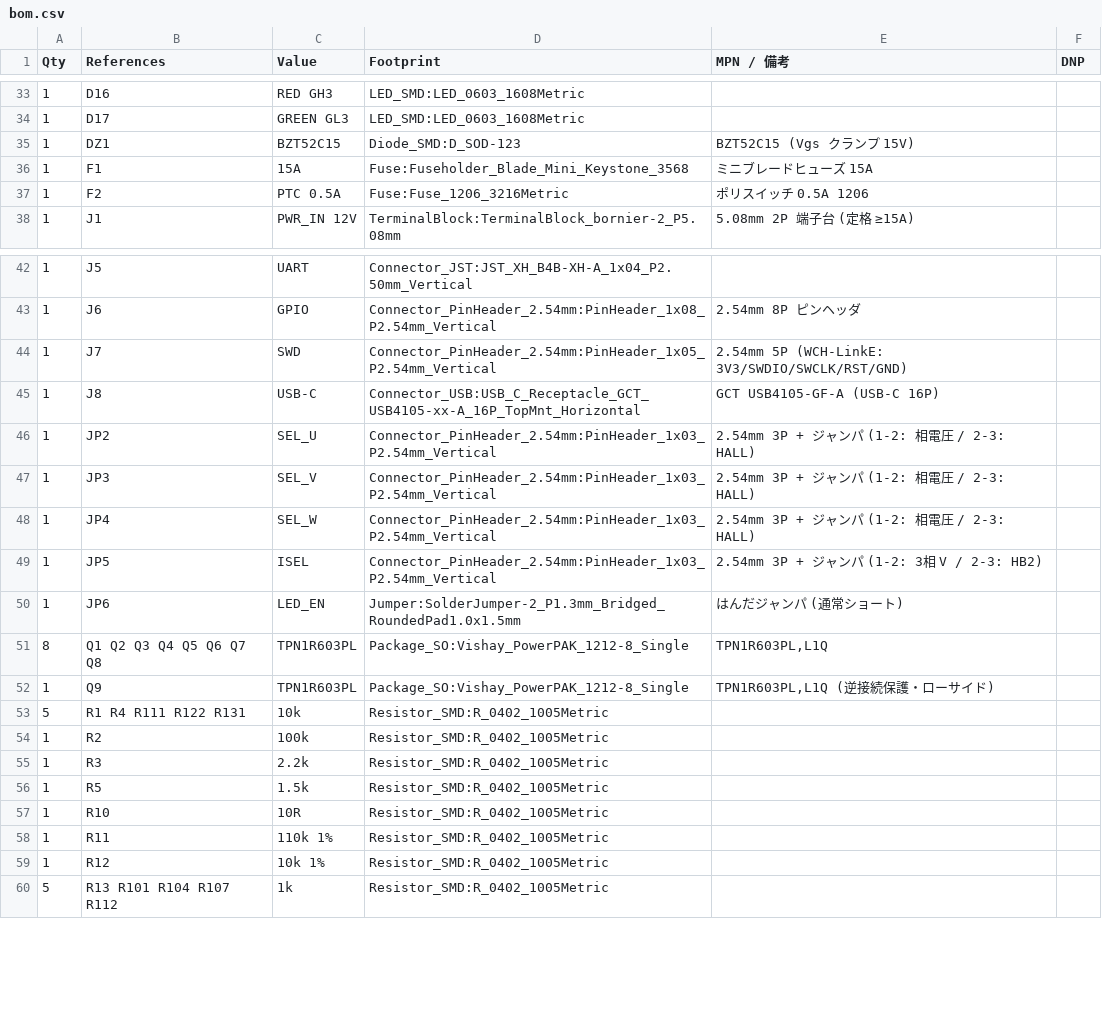
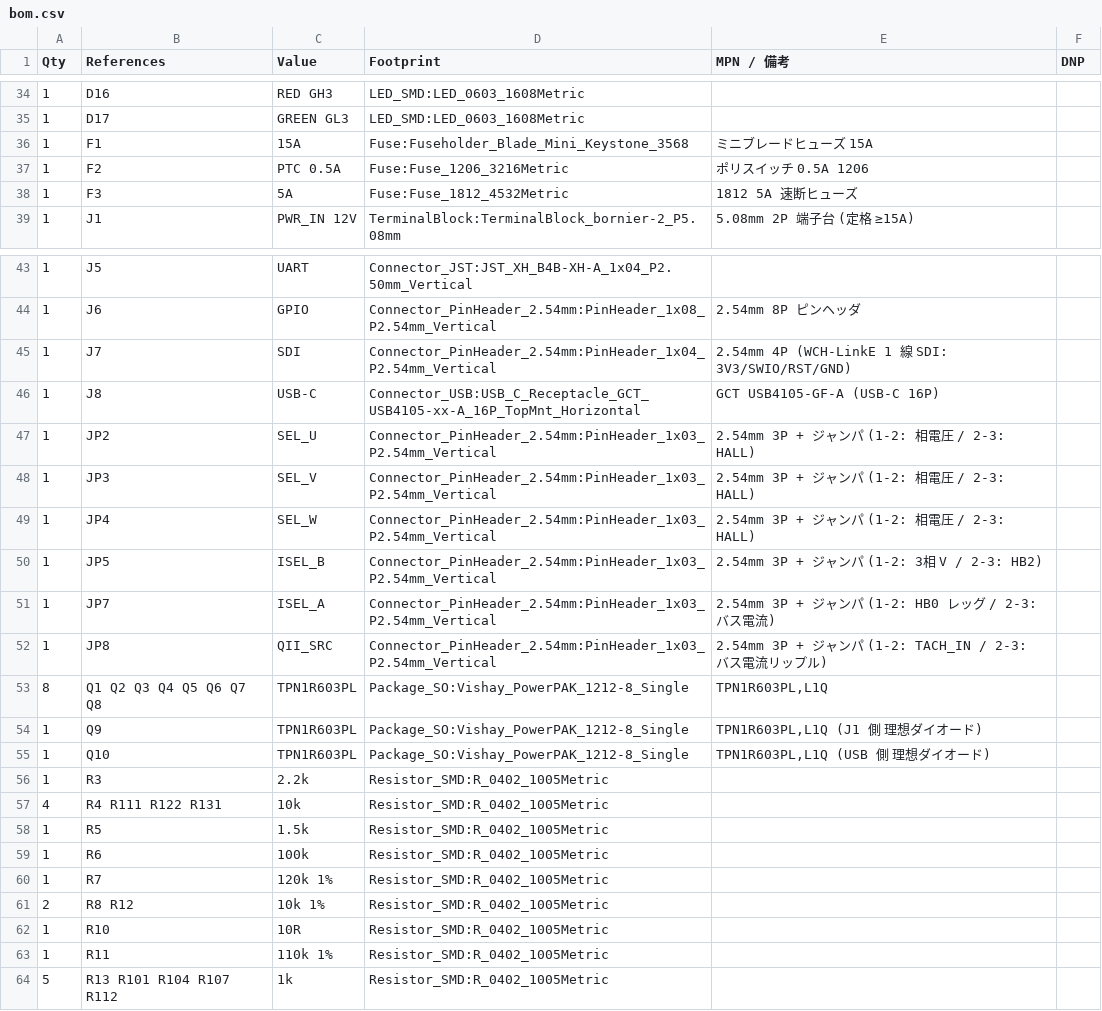
Before and after one commit to ghostinkoma/mPBCH32M030DS0, a CSV file: hardware/bom.csv, drawn as a sheet; only a part is shown, gaps mark what is left out; the diff covers the shown part only.

```diff
--- a/hardware/bom.csv
+++ b/hardware/bom.csv
@@ -34,5 +35,5 @@ Qty,References,Value,Footprint,MPN / 備考,DNP
 1,D17,GREEN GL3,LED_SMD:LED_0603_1608Metric,,
-1,DZ1,BZT52C15,Diode_SMD:D_SOD-123,BZT52C15 (Vgs クランプ 15V),
 1,F1,15A,Fuse:Fuseholder_Blade_Mini_Keystone_3568,ミニブレードヒューズ 15A,
 1,F2,PTC 0.5A,Fuse:Fuse_1206_3216Metric,ポリスイッチ 0.5A 1206,
+1,F3,5A,Fuse:Fuse_1812_4532Metric,1812 5A 速断ヒューズ,
 1,J1,PWR_IN 12V,TerminalBlock:TerminalBlock_bornier-2_P5.08mm,5.08mm 2P 端子台 (定格 ≥15A),
@@ -43,3 +44,3 @@ Qty,References,Value,Footprint,MPN / 備考,DNP
 1,J6,GPIO,Connector_PinHeader_2.54mm:PinHeader_1x08_P2.54mm_Vertical,2.54mm 8P ピンヘッダ,
-1,J7,SWD,Connector_PinHeader_2.54mm:PinHeader_1x05_P2.54mm_Vertical,2.54mm 5P (WCH-LinkE: 3V3/SWDIO/SWCLK/RST/GND),
+1,J7,SDI,Connector_PinHeader_2.54mm:PinHeader_1x04_P2.54mm_Vertical,2.54mm 4P (WCH-LinkE 1 線 SDI: 3V3/SWIO/RST/GND),
 1,J8,USB-C,Connector_USB:USB_C_Receptacle_GCT_USB4105-xx-A_16P_TopMnt_Horizontal,GCT USB4105-GF-A (USB-C 16P),
@@ -48,13 +49,16 @@ Qty,References,Value,Footprint,MPN / 備考,DNP
 1,JP4,SEL_W,Connector_PinHeader_2.54mm:PinHeader_1x03_P2.54mm_Vertical,2.54mm 3P + ジャンパ (1-2: 相電圧 / 2-3: HALL),
-1,JP5,ISEL,Connector_PinHeader_2.54mm:PinHeader_1x03_P2.54mm_Vertical,2.54mm 3P + ジャンパ (1-2: 3相 V / 2-3: HB2),
-1,JP6,LED_EN,Jumper:SolderJumper-2_P1.3mm_Bridged_RoundedPad1.0x1.5mm,はんだジャンパ (通常ショート),
+1,JP5,ISEL_B,Connector_PinHeader_2.54mm:PinHeader_1x03_P2.54mm_Vertical,2.54mm 3P + ジャンパ (1-2: 3相 V / 2-3: HB2),
+1,JP7,ISEL_A,Connector_PinHeader_2.54mm:PinHeader_1x03_P2.54mm_Vertical,2.54mm 3P + ジャンパ (1-2: HB0 レッグ / 2-3: バス電流),
+1,JP8,QII_SRC,Connector_PinHeader_2.54mm:PinHeader_1x03_P2.54mm_Vertical,2.54mm 3P + ジャンパ (1-2: TACH_IN / 2-3: バス電流リップル),
 8,Q1 Q2 Q3 Q4 Q5 Q6 Q7 Q8,TPN1R603PL,Package_SO:Vishay_PowerPAK_1212-8_Single,"TPN1R603PL,L1Q",
-1,Q9,TPN1R603PL,Package_SO:Vishay_PowerPAK_1212-8_Single,"TPN1R603PL,L1Q (逆接続保護・ローサイド)",
-5,R1 R4 R111 R122 R131,10k,Resistor_SMD:R_0402_1005Metric,,
-1,R2,100k,Resistor_SMD:R_0402_1005Metric,,
+1,Q9,TPN1R603PL,Package_SO:Vishay_PowerPAK_1212-8_Single,"TPN1R603PL,L1Q (J1 側 理想ダイオード)",
+1,Q10,TPN1R603PL,Package_SO:Vishay_PowerPAK_1212-8_Single,"TPN1R603PL,L1Q (USB 側 理想ダイオード)",
 1,R3,2.2k,Resistor_SMD:R_0402_1005Metric,,
+4,R4 R111 R122 R131,10k,Resistor_SMD:R_0402_1005Metric,,
 1,R5,1.5k,Resistor_SMD:R_0402_1005Metric,,
+1,R6,100k,Resistor_SMD:R_0402_1005Metric,,
+1,R7,120k 1%,Resistor_SMD:R_0402_1005Metric,,
+2,R8 R12,10k 1%,Resistor_SMD:R_0402_1005Metric,,
 1,R10,10R,Resistor_SMD:R_0402_1005Metric,,
 1,R11,110k 1%,Resistor_SMD:R_0402_1005Metric,,
-1,R12,10k 1%,Resistor_SMD:R_0402_1005Metric,,
 5,R13 R101 R104 R107 R112,1k,Resistor_SMD:R_0402_1005Metric,,
```
Also changed, not shown: 4 added rows, 2 removed rows and 5 edited cells elsewhere in this file, 27 other files.
